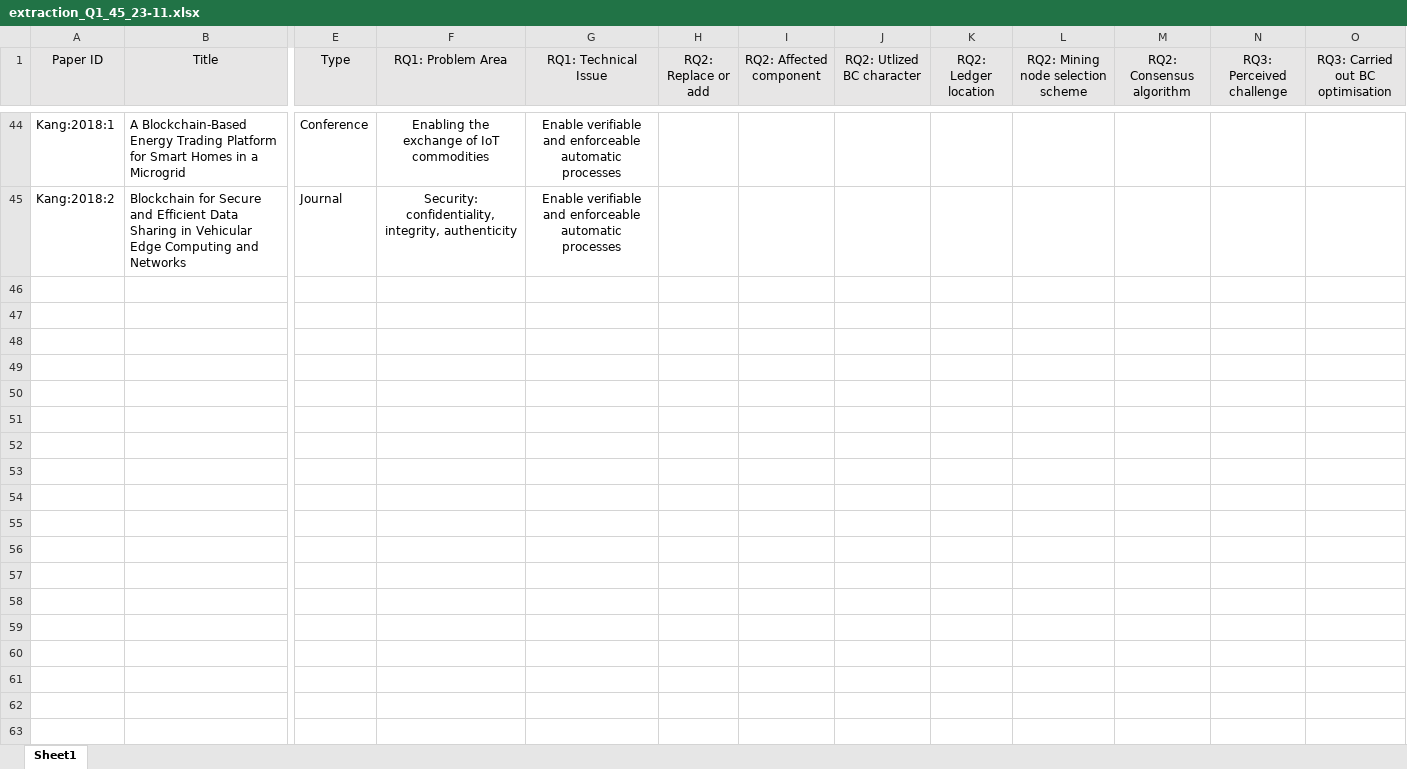
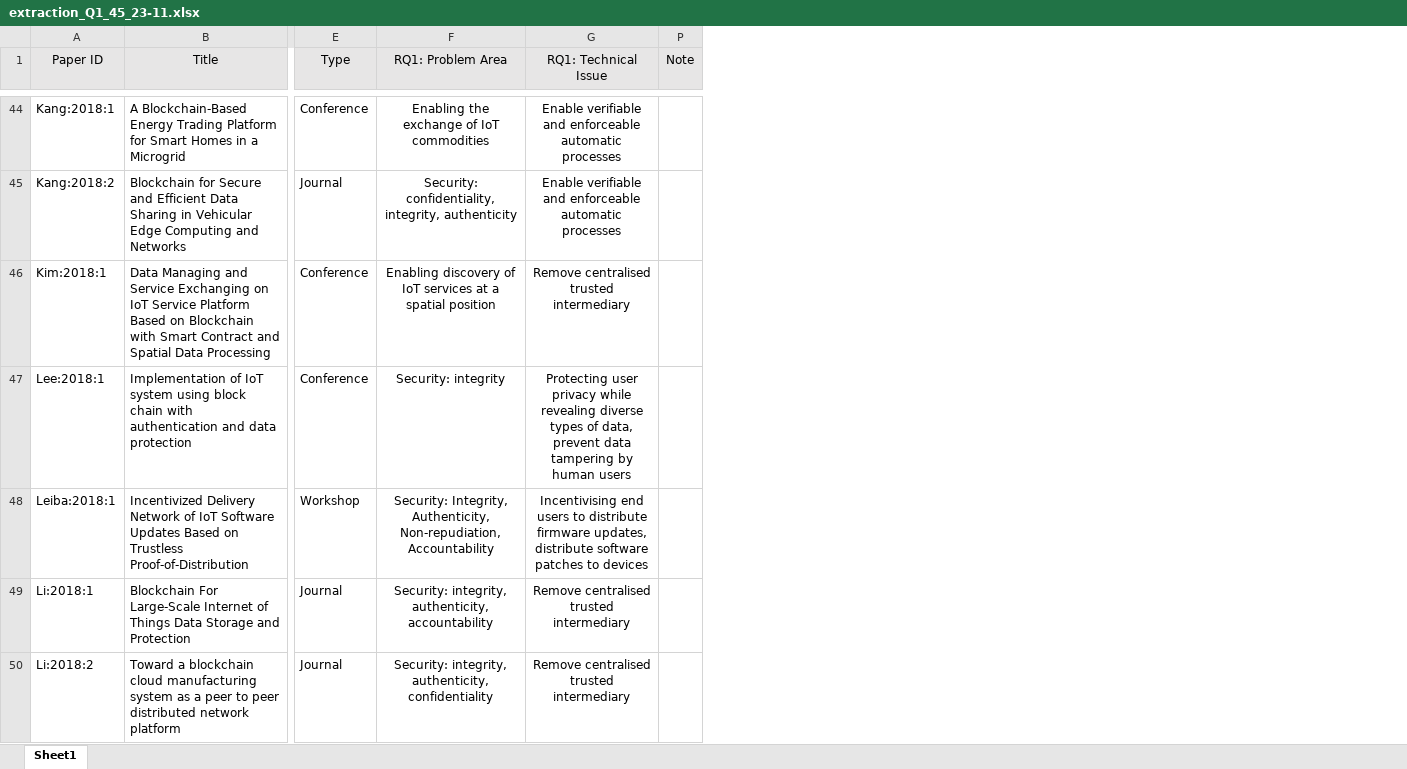
Before and after one commit to nguyentran0212/BC_IoT_SLR, an Excel workbook: Extraction/Extraction_forms/extraction_Q1_45_23-11.xlsx, sheet Sheet1, drawn as a sheet; only a part is shown, gaps mark what is left out; values as stored, in another font and other column widths than the file's, no borders; removed rows and columns are numbered as before the commit, all else as after; rows hold the shown columns only; the diff covers the shown part only; the diff names each change by its address in the sheet, - before the commit and + after, or states it on an @@ line.

```diff
--- a/Extraction/Extraction_forms/extraction_Q1_45_23-11.xlsx (sheet Sheet1)
+++ b/Extraction/Extraction_forms/extraction_Q1_45_23-11.xlsx (sheet Sheet1)
@@ column H (RQ2: Replace or add) hidden, empty @@
@@ column I (RQ2: Affected component) hidden, empty @@
@@ column J (RQ2: Utlized BC character) hidden, empty @@
@@ column K (RQ2: Ledger location) hidden, empty @@
@@ column L hidden, row 1: RQ2: Mining node selection scheme @@
@@ column M (RQ2: Consensus algorithm) hidden, empty @@
@@ column N (RQ3: Perceived challenge) hidden, empty @@
@@ column O (RQ3: Carried out BC optimisation) hidden, empty @@
+column P (Note), empty
+row 46: Kim:2018:1 | Data Managing and Service Exchanging on IoT Service Platform Based on Blockchain with Smart Contract and Spatial Data Processing | Conference | Enabling discovery of IoT services at a spatial position | Remove centralised trusted intermediary
+row 47: Lee:2018:1 | Implementation of IoT system using block chain with authentication and data protection | Conference | Security: integrity | Protecting user privacy while revealing diverse types of data, prevent data tampering by human users
+row 48: Leiba:2018:1 | Incentivized Delivery Network of IoT Software Updates Based on Trustless Proof-of-Distribution | Workshop | Security: Integrity, Authenticity, Non-repudiation, Accountability | Incentivising end users to distribute firmware updates, distribute software patches to devices
+row 49: Li:2018:1 | Blockchain For Large-Scale Internet of Things Data Storage and Protection | Journal | Security: integrity, authenticity, accountability | Remove centralised trusted intermediary
+row 50: Li:2018:2 | Toward a blockchain cloud manufacturing system as a peer to peer distributed network platform | Journal | Security: integrity, authenticity, confidentiality | Remove centralised trusted intermediary
```
Also changed, not shown: 41 added rows and 27 edited cells elsewhere in this sheet, 1 other file.
